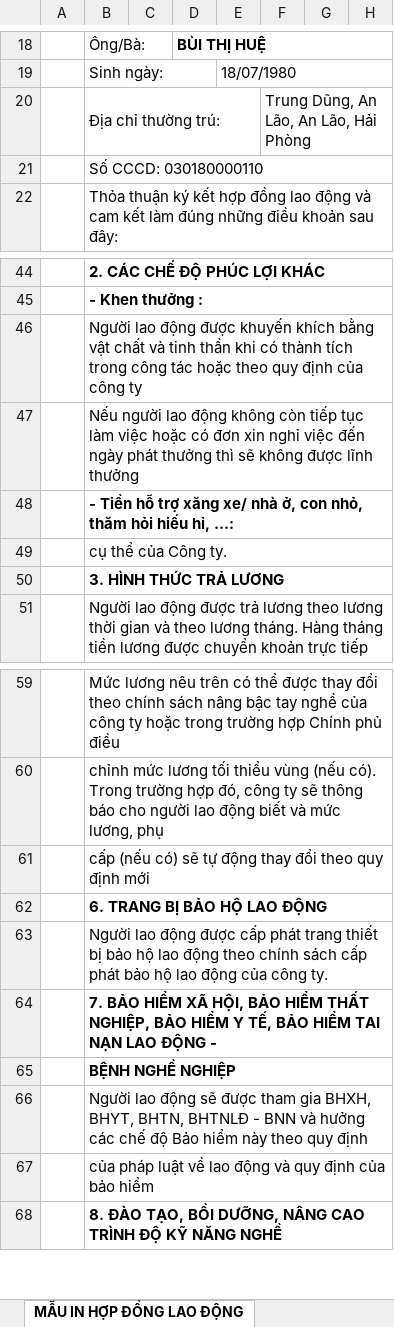
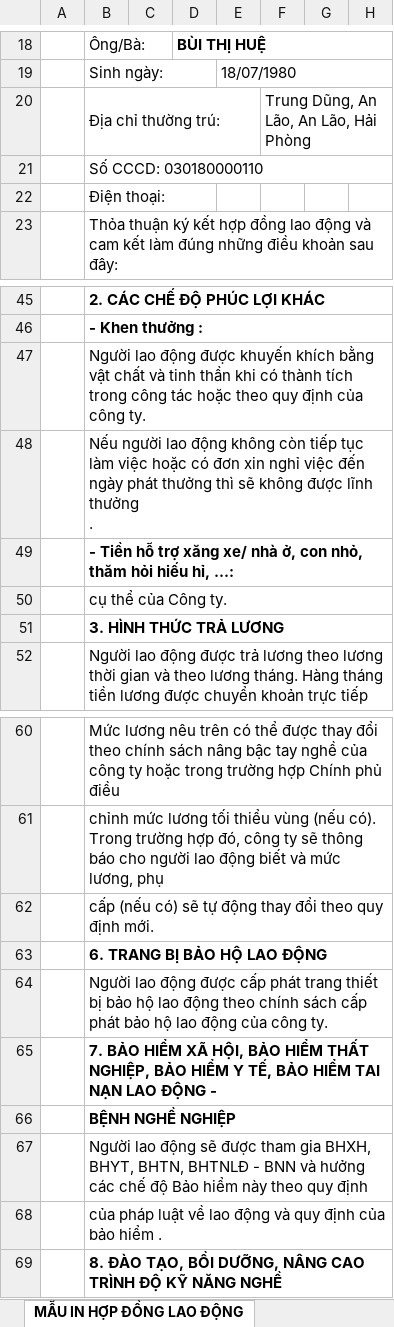
Before and after one commit to mrdotiendat1992/HRM, an Excel workbook: static/uploads/mau/hopdong/nt1/duoi_o2/hdvth.xlsx, sheet MẪU IN HỢP ĐỒNG LAO ĐỘNG, drawn as a sheet; only a part is shown, gaps mark what is left out; values as stored, in another font and other column widths than the file's, no borders; charts and pictures not drawn; addresses are those after the commit; rows hold the shown columns only; ↵ is a line break in a cell; the diff names each change by its address in the sheet, - before the commit and + after, or states it on an @@ line.

```diff
--- a/static/uploads/mau/hopdong/nt1/duoi_o2/hdvth.xlsx (sheet MẪU IN HỢP ĐỒNG LAO ĐỘNG)
+++ b/static/uploads/mau/hopdong/nt1/duoi_o2/hdvth.xlsx (sheet MẪU IN HỢP ĐỒNG LAO ĐỘNG)
+row 22:  | Điện thoại:
-B47: …của công ty
+B47: …của công ty.
-B48: …lĩnh thưởng
+B48: …lĩnh thưởng ↵ .
-B62: …quy định mới
+B62: …quy định mới.
-B68: …bảo hiểm
+B68: …bảo hiểm .
```
Also changed, not shown: static/uploads/mau/hopdong/nt1/duoi_o2/hdcth.xlsx, static/uploads/mau/hopdong/nt1/duoi_o2/hdnh.xlsx, 6 other files.
